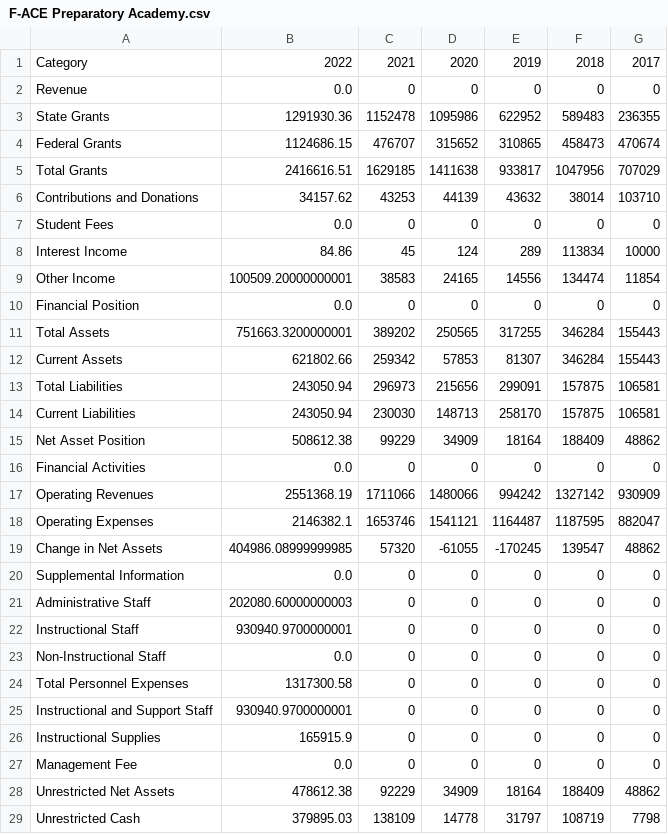
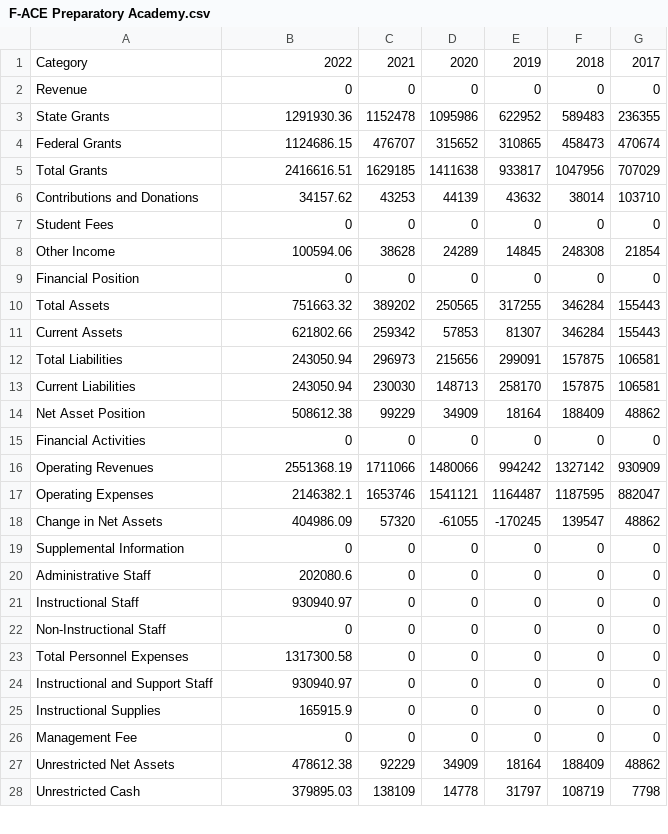
Before and after one commit to jbetley/school-dashboard, a CSV file: data/F-ACE Preparatory Academy.csv, drawn as a sheet; only a part is shown; the diff covers the shown part only.

```diff
--- a/data/F-ACE Preparatory Academy.csv
+++ b/data/F-ACE Preparatory Academy.csv
@@ -1,3 +1,3 @@
 Category,2022,2021,2020,2019,2018,2017
-Revenue,0.0,0,0,0,0,0
+Revenue,0,0,0,0,0,0
 State Grants,1291930.36,1152478,1095986,622952,589483,236355
@@ -6,7 +6,6 @@ Total Grants,2416616.51,1629185,1411638,933817,1047956,707029
 Contributions and Donations,34157.62,43253,44139,43632,38014,103710
-Student Fees,0.0,0,0,0,0,0
-Interest Income,84.86,45,124,289,113834,10000
-Other Income,100509.20000000001,38583,24165,14556,134474,11854
-Financial Position,0.0,0,0,0,0,0
-Total Assets,751663.3200000001,389202,250565,317255,346284,155443
+Student Fees,0,0,0,0,0,0
+Other Income,100594.06,38628,24289,14845,248308,21854
+Financial Position,0,0,0,0,0,0
+Total Assets,751663.32,389202,250565,317255,346284,155443
 Current Assets,621802.66,259342,57853,81307,346284,155443
@@ -15,14 +14,14 @@ Current Liabilities,243050.94,230030,148713,258170,157875,106581
 Net Asset Position,508612.38,99229,34909,18164,188409,48862
-Financial Activities,0.0,0,0,0,0,0
+Financial Activities,0,0,0,0,0,0
 Operating Revenues,2551368.19,1711066,1480066,994242,1327142,930909
 Operating Expenses,2146382.1,1653746,1541121,1164487,1187595,882047
-Change in Net Assets,404986.08999999985,57320,-61055,-170245,139547,48862
-Supplemental Information,0.0,0,0,0,0,0
-Administrative Staff,202080.60000000003,0,0,0,0,0
-Instructional Staff,930940.9700000001,0,0,0,0,0
-Non-Instructional Staff,0.0,0,0,0,0,0
+Change in Net Assets,404986.09,57320,-61055,-170245,139547,48862
+Supplemental Information,0,0,0,0,0,0
+Administrative Staff,202080.6,0,0,0,0,0
+Instructional Staff,930940.97,0,0,0,0,0
+Non-Instructional Staff,0,0,0,0,0,0
 Total Personnel Expenses,1317300.58,0,0,0,0,0
-Instructional and Support Staff,930940.9700000001,0,0,0,0,0
+Instructional and Support Staff,930940.97,0,0,0,0,0
 Instructional Supplies,165915.9,0,0,0,0,0
-Management Fee,0.0,0,0,0,0,0
+Management Fee,0,0,0,0,0,0
 Unrestricted Net Assets,478612.38,92229,34909,18164,188409,48862
```
Also changed, not shown: 9 edited cells elsewhere in this file, data/F-Circle City Preparatory Charter School.csv, data/F-Excel Center - Elkhart.csv, 41 other files.
